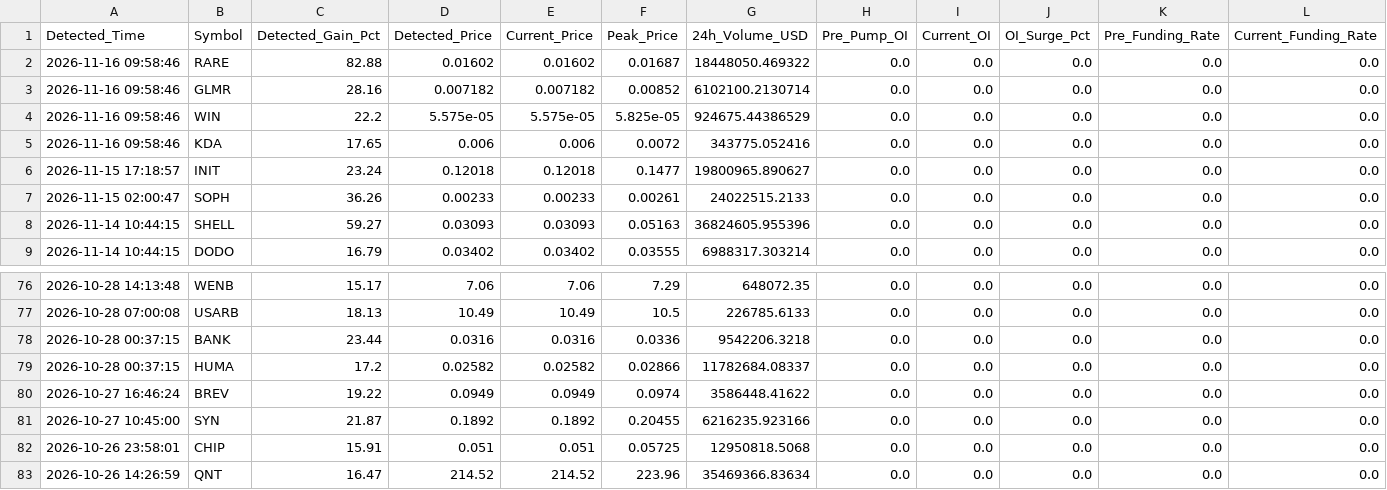
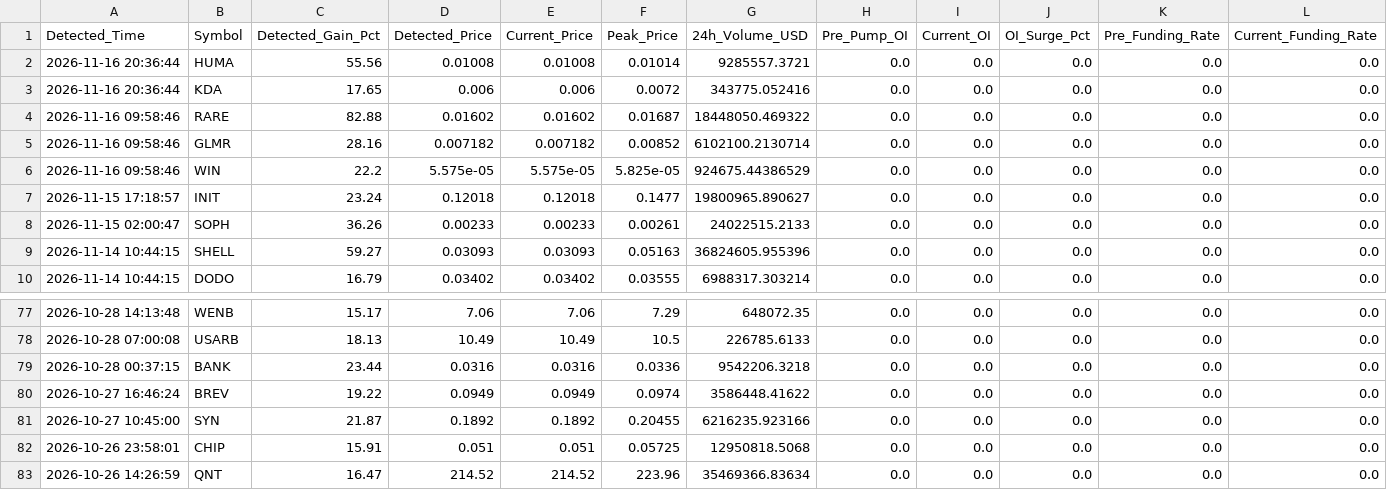
Before and after one commit to Mobinul88/mobinul, a CSV file: forward_cycle_log.csv, drawn as a sheet; only a part is shown, gaps mark what is left out; removed rows and columns are numbered as before the commit, all else as after; rows hold the shown columns only; the diff names each change by its address in the sheet, - before the commit and + after, or states it on an @@ line.

```diff
--- a/forward_cycle_log.csv
+++ b/forward_cycle_log.csv
+row 2: 2026-11-16 20:36:44 | HUMA | 55.56 | 0.01008 | 0.01008 | 0.01014 | 9285557.3721 | 0.0 | 0.0 | 0.0 | 0.0 | 0.0
+row 3: 2026-11-16 20:36:44 | KDA | 17.65 | 0.006 | 0.006 | 0.0072 | 343775.052416 | 0.0 | 0.0 | 0.0 | 0.0 | 0.0
-row 5: 2026-11-16 09:58:46 | KDA | 17.65 | 0.006 | 0.006 | 0.0072 | 343775.052416 | 0.0 | 0.0 | 0.0 | 0.0 | 0.0
-row 79: 2026-10-28 00:37:15 | HUMA | 17.2 | 0.02582 | 0.02582 | 0.02866 | 11782684.08337 | 0.0 | 0.0 | 0.0 | 0.0 | 0.0
```
